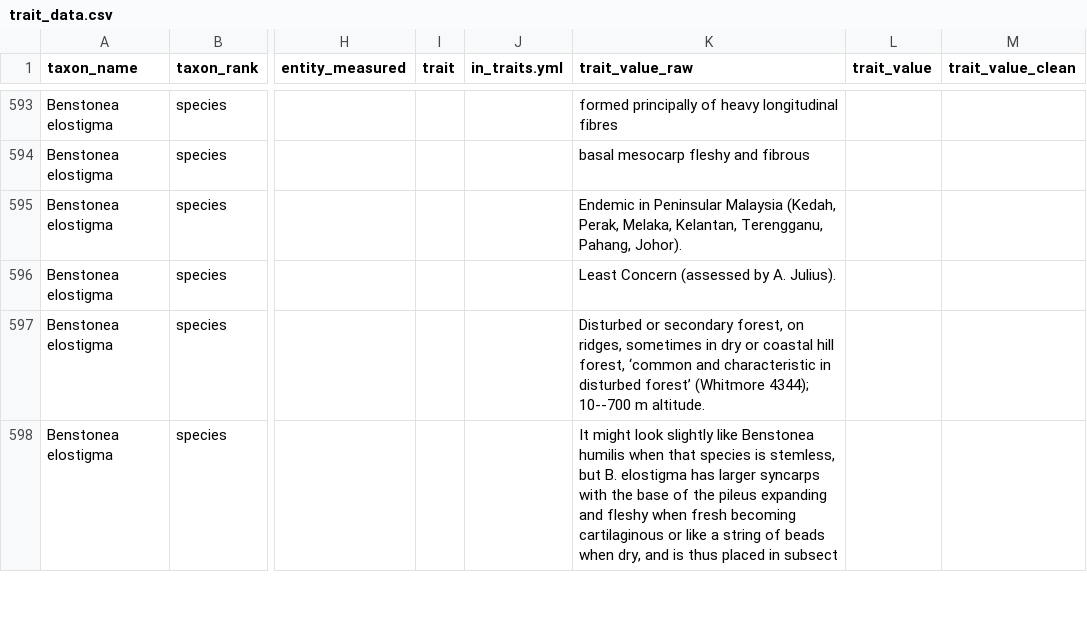
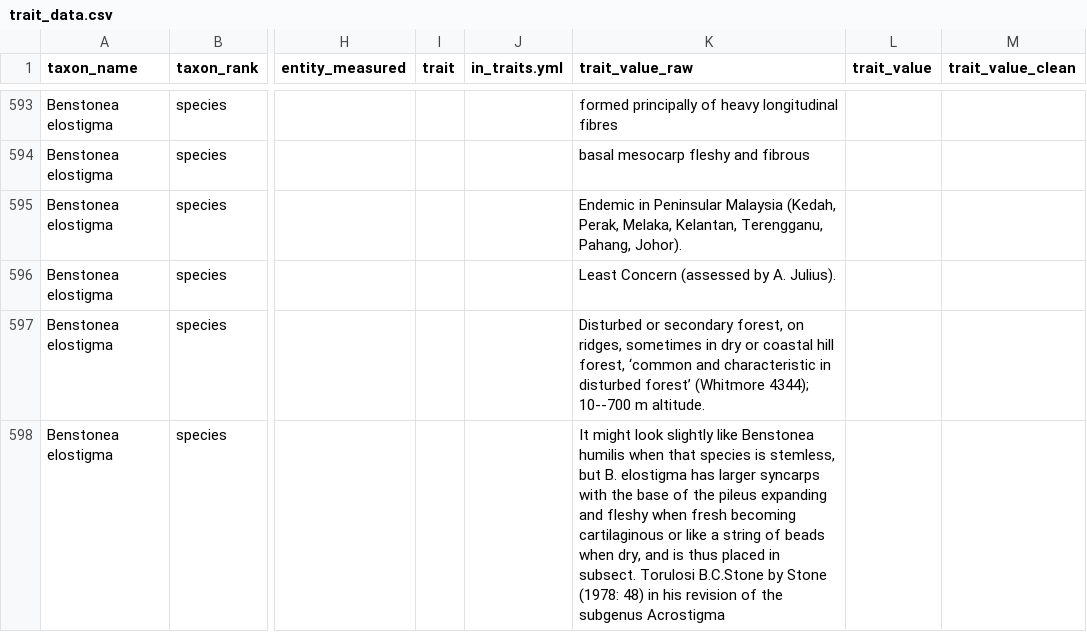
Before and after one commit to hrlai/MYtraits.build, a CSV file: data/Beentje_2023/raw/trait_data.csv, drawn as a sheet; only a part is shown, gaps mark what is left out; the diff covers the shown part only; the diff names each change by its address in the sheet, - before the commit and + after, or states it on an @@ line.

```diff
--- a/data/Beentje_2023/raw/trait_data.csv
+++ b/data/Beentje_2023/raw/trait_data.csv
-K598 (trait_value_raw): …placed in subsect
+K598 (trait_value_raw): …placed in subsect. Torulosi B.C.Stone by Stone (1978: 48) in his revision of the subgenus Acrostigma
```
Also changed, not shown: 3 removed rows and 2 edited cells elsewhere in this file, data/Ashton_2004/raw/unmapped_terms.csv, data/Wong_2010/raw/trait_data.csv, 2 other files.
